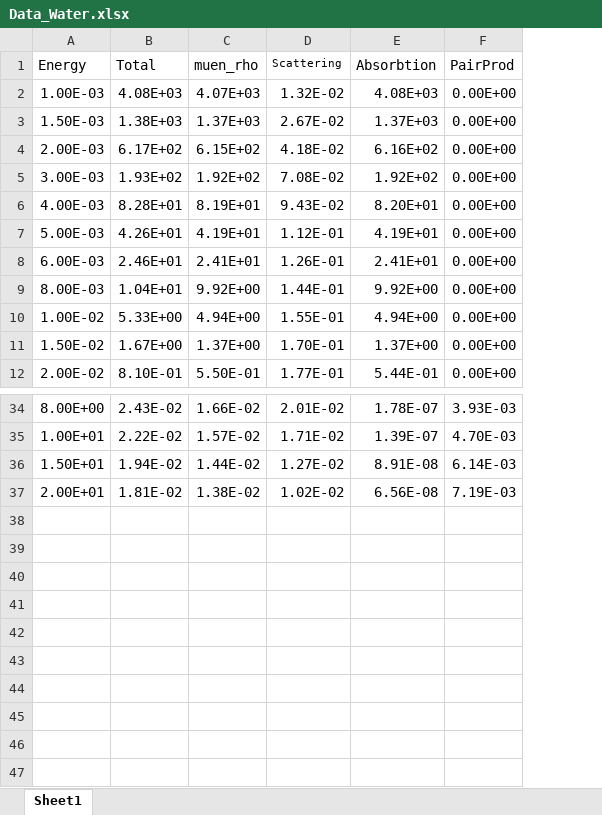
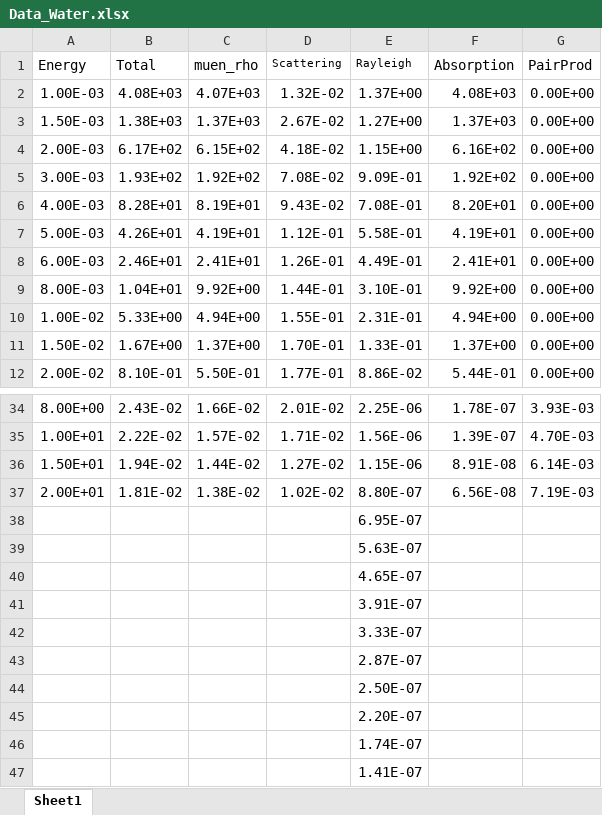
Before and after one commit to MuguiwaraSamy/TP_Dosimetrie_M2, an Excel workbook: TP04/Data_Water.xlsx, sheet Sheet1, drawn as a sheet; only a part is shown, gaps mark what is left out; values as stored, in another font and other column widths than the file's, no borders; addresses are those after the commit; the diff names each change by its address in the sheet, - before the commit and + after, or states it on an @@ line.

```diff
--- a/TP04/Data_Water.xlsx (sheet Sheet1)
+++ b/TP04/Data_Water.xlsx (sheet Sheet1)
+column E (Rayleigh), rows 2-12: 1.37E+00 | 1.27E+00 | 1.15E+00 | 9.09E-01 | 7.08E-01 | 5.58E-01 | 4.49E-01 | 3.10E-01 | 2.31E-01 | 1.33E-01 | 8.86E-02; rows 34-37: 2.25E-06 | 1.56E-06 | 1.15E-06 | 8.80E-07
-F1: Absorbtion
+F1: Absorption
+row 38:  |  |  |  | 6.95E-07
+row 39:  |  |  |  | 5.63E-07
+row 40:  |  |  |  | 4.65E-07
+row 41:  |  |  |  | 3.91E-07
+row 42:  |  |  |  | 3.33E-07
+row 43:  |  |  |  | 2.87E-07
+row 44:  |  |  |  | 2.50E-07
+row 45:  |  |  |  | 2.20E-07
+row 46:  |  |  |  | 1.74E-07
+row 47:  |  |  |  | 1.41E-07
```
Also changed, not shown: 3 other files.
